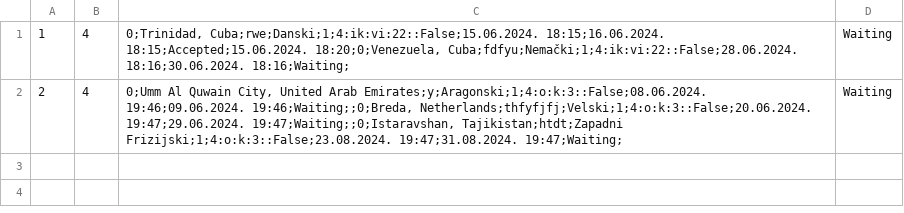
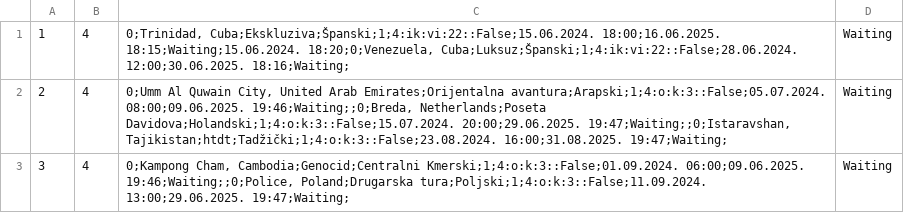
Before and after one commit to gari-tru/hci, a CSV file: Resources/Data/complexTourRequests.csv, drawn as a sheet.

```diff
--- a/Resources/Data/complexTourRequests.csv
+++ b/Resources/Data/complexTourRequests.csv
@@ -1,2 +1,3 @@
-1|4|0;Trinidad, Cuba;rwe;Danski;1;4:ik:vi:22::False;15.06.2024. 18:15;16.06.2024. 18:15;Accepted;15.06.2024. 18:20;0;Venezuela, Cuba;fdfyu;Nemački;1;4:ik:vi:22::False;28.06.2024. 18:16;30.06.2024. 18:16;Waiting;|Waiting
-2|4|0;Umm Al Quwain City, United Arab Emirates;y;Aragonski;1;4:o:k:3::False;08.06.2024. 19:46;09.06.2024. 19:46;Waiting;;0;Breda, Netherlands;thfyfjfj;Velski;1;4:o:k:3::False;20.06.2024. 19:47;29.06.2024. 19:47;Waiting;;0;Istaravshan, Tajikistan;htdt;Zapadni Frizijski;1;4:o:k:3::False;23.08.2024. 19:47;31.08.2024. 19:47;Waiting;|Waiting
+1|4|0;Trinidad, Cuba;Ekskluziva;Španski;1;4:ik:vi:22::False;15.06.2024. 18:00;16.06.2025. 18:15;Waiting;15.06.2024. 18:20;0;Venezuela, Cuba;Luksuz;Španski;1;4:ik:vi:22::False;28.06.2024. 12:00;30.06.2025. 18:16;Waiting;|Waiting
+2|4|0;Umm Al Quwain City, United Arab Emirates;Orijentalna avantura;Arapski;1;4:o:k:3::False;05.07.2024. 08:00;09.06.2025. 19:46;Waiting;;0;Breda, Netherlands;Poseta Davidova;Holandski;1;4:o:k:3::False;15.07.2024. 20:00;29.06.2025. 19:47;Waiting;;0;Istaravshan, Tajikistan;htdt;Tadžički;1;4:o:k:3::False;23.08.2024. 16:00;31.08.2025. 19:47;Waiting;|Waiting
+3|4|0;Kampong Cham, Cambodia;Genocid;Centralni Kmerski;1;4:o:k:3::False;01.09.2024. 06:00;09.06.2025. 19:46;Waiting;;0;Police, Poland;Drugarska tura;Poljski;1;4:o:k:3::False;11.09.2024. 13:00;29.06.2025. 19:47;Waiting;|Waiting
```
Also changed, not shown: Resources/Data/tourRequests.csv, 3 other files.
